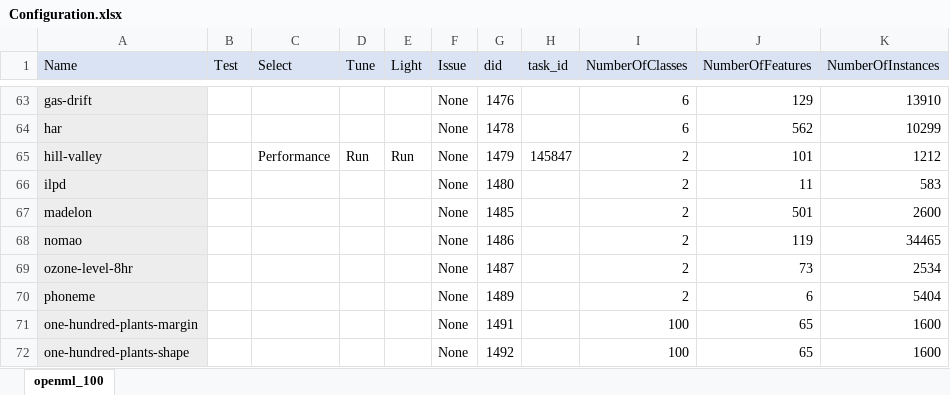
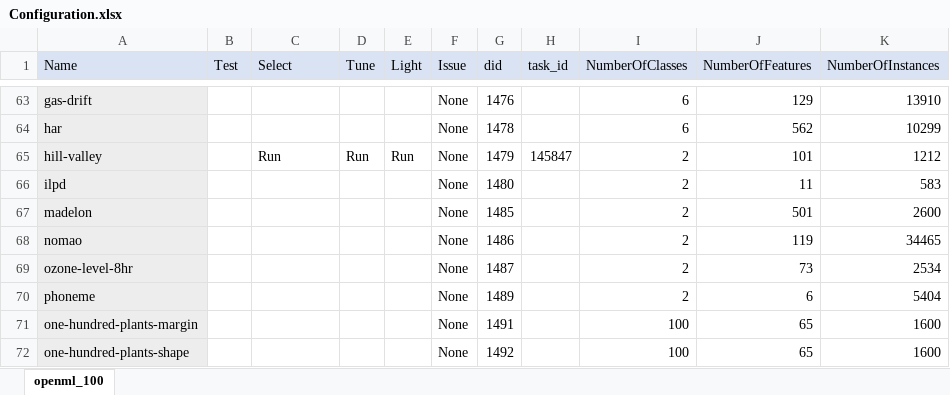
Before and after one commit to matthew-coad/autem, an Excel workbook: benchmark/Configuration.xlsx, sheet openml_100, drawn as a sheet; only a part is shown, gaps mark what is left out; values as stored, in another font and other column widths than the file's, no borders; the diff covers the shown part only; the diff names each change by its address in the sheet, - before the commit and + after, or states it on an @@ line.

```diff
--- a/benchmark/Configuration.xlsx (sheet openml_100)
+++ b/benchmark/Configuration.xlsx (sheet openml_100)
-C65 (Select): Performance
+C65 (Select): Run
```
Also changed, not shown: 32 edited cells elsewhere in this sheet, 4 other files.
